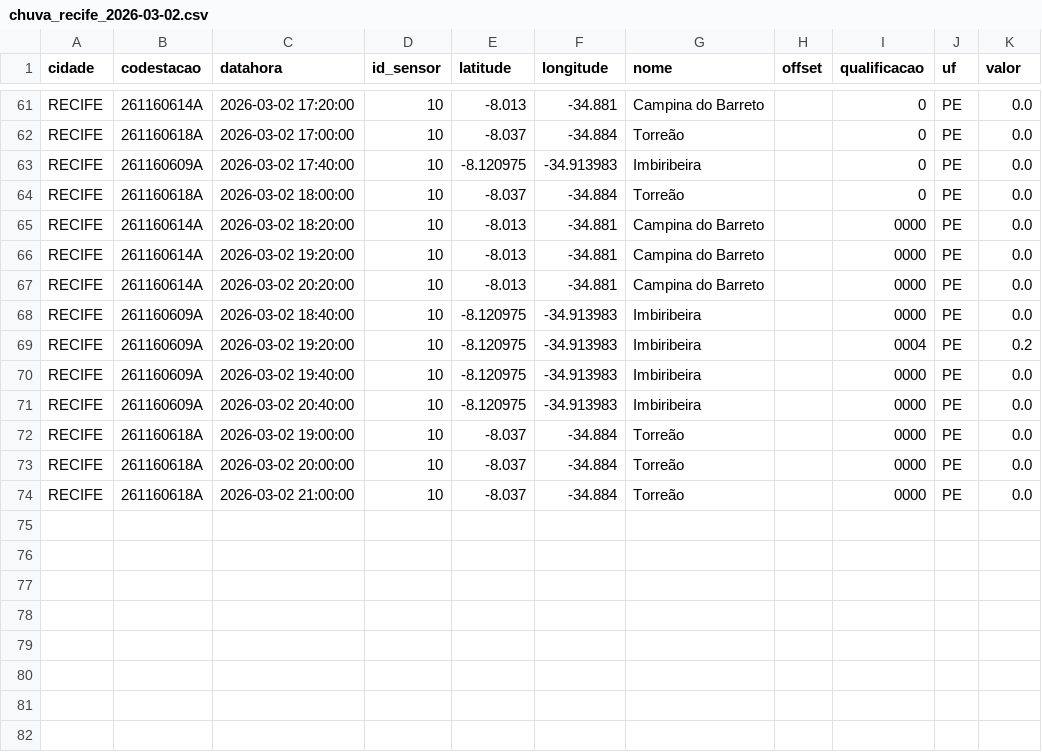
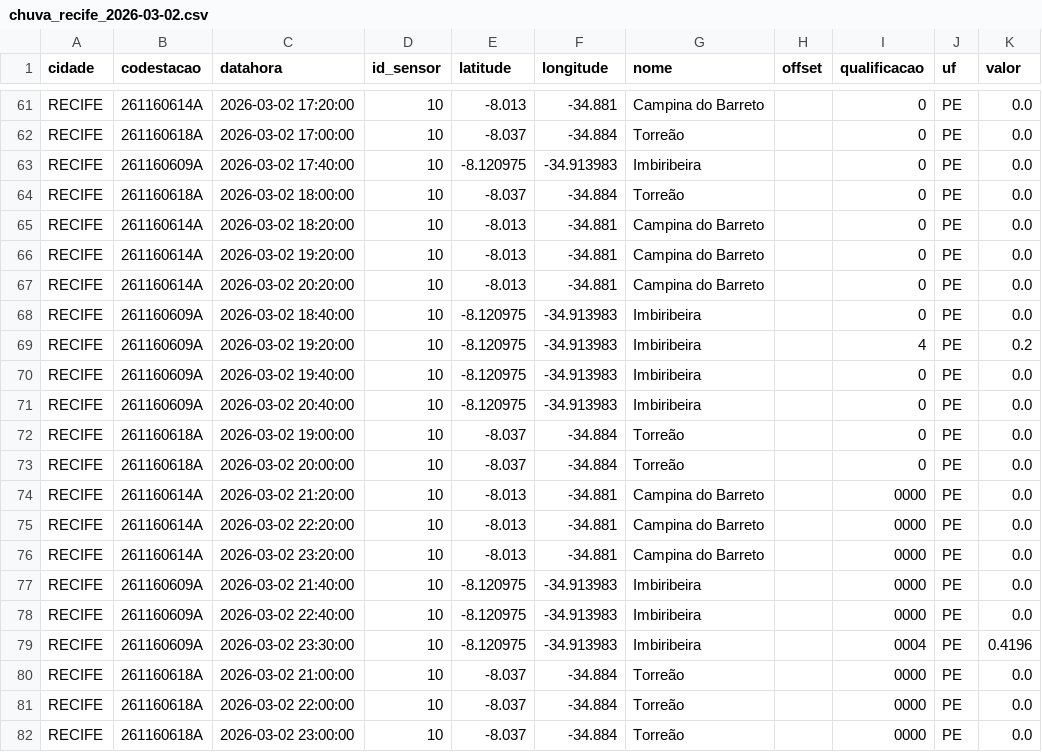
Before and after one commit to RafaellaB/risco-hoje, a CSV file: chuva_recife_2026-03-02.csv, drawn as a sheet; only a part is shown, gaps mark what is left out.

```diff
--- a/chuva_recife_2026-03-02.csv
+++ b/chuva_recife_2026-03-02.csv
@@ -64,11 +64,19 @@ RECIFE,261160609A,2026-03-02 17:40:00,10,-8.120975,-34.913983,Imbiribeira,,0,PE,
 RECIFE,261160618A,2026-03-02 18:00:00,10,-8.037,-34.884,Torreão,,0,PE,0.0
-RECIFE,261160614A,2026-03-02 18:20:00,10,-8.013,-34.881,Campina do Barreto,,0000,PE,0.0
-RECIFE,261160614A,2026-03-02 19:20:00,10,-8.013,-34.881,Campina do Barreto,,0000,PE,0.0
-RECIFE,261160614A,2026-03-02 20:20:00,10,-8.013,-34.881,Campina do Barreto,,0000,PE,0.0
-RECIFE,261160609A,2026-03-02 18:40:00,10,-8.120975,-34.913983,Imbiribeira,,0000,PE,0.0
-RECIFE,261160609A,2026-03-02 19:20:00,10,-8.120975,-34.913983,Imbiribeira,,0004,PE,0.2
-RECIFE,261160609A,2026-03-02 19:40:00,10,-8.120975,-34.913983,Imbiribeira,,0000,PE,0.0
-RECIFE,261160609A,2026-03-02 20:40:00,10,-8.120975,-34.913983,Imbiribeira,,0000,PE,0.0
-RECIFE,261160618A,2026-03-02 19:00:00,10,-8.037,-34.884,Torreão,,0000,PE,0.0
-RECIFE,261160618A,2026-03-02 20:00:00,10,-8.037,-34.884,Torreão,,0000,PE,0.0
+RECIFE,261160614A,2026-03-02 18:20:00,10,-8.013,-34.881,Campina do Barreto,,0,PE,0.0
+RECIFE,261160614A,2026-03-02 19:20:00,10,-8.013,-34.881,Campina do Barreto,,0,PE,0.0
+RECIFE,261160614A,2026-03-02 20:20:00,10,-8.013,-34.881,Campina do Barreto,,0,PE,0.0
+RECIFE,261160609A,2026-03-02 18:40:00,10,-8.120975,-34.913983,Imbiribeira,,0,PE,0.0
+RECIFE,261160609A,2026-03-02 19:20:00,10,-8.120975,-34.913983,Imbiribeira,,4,PE,0.2
+RECIFE,261160609A,2026-03-02 19:40:00,10,-8.120975,-34.913983,Imbiribeira,,0,PE,0.0
+RECIFE,261160609A,2026-03-02 20:40:00,10,-8.120975,-34.913983,Imbiribeira,,0,PE,0.0
+RECIFE,261160618A,2026-03-02 19:00:00,10,-8.037,-34.884,Torreão,,0,PE,0.0
+RECIFE,261160618A,2026-03-02 20:00:00,10,-8.037,-34.884,Torreão,,0,PE,0.0
+RECIFE,261160614A,2026-03-02 21:20:00,10,-8.013,-34.881,Campina do Barreto,,0000,PE,0.0
+RECIFE,261160614A,2026-03-02 22:20:00,10,-8.013,-34.881,Campina do Barreto,,0000,PE,0.0
+RECIFE,261160614A,2026-03-02 23:20:00,10,-8.013,-34.881,Campina do Barreto,,0000,PE,0.0
+RECIFE,261160609A,2026-03-02 21:40:00,10,-8.120975,-34.913983,Imbiribeira,,0000,PE,0.0
+RECIFE,261160609A,2026-03-02 22:40:00,10,-8.120975,-34.913983,Imbiribeira,,0000,PE,0.0
+RECIFE,261160609A,2026-03-02 23:30:00,10,-8.120975,-34.913983,Imbiribeira,,0004,PE,0.4196
 RECIFE,261160618A,2026-03-02 21:00:00,10,-8.037,-34.884,Torreão,,0000,PE,0.0
+RECIFE,261160618A,2026-03-02 22:00:00,10,-8.037,-34.884,Torreão,,0000,PE,0.0
+RECIFE,261160618A,2026-03-02 23:00:00,10,-8.037,-34.884,Torreão,,0000,PE,0.0
```
